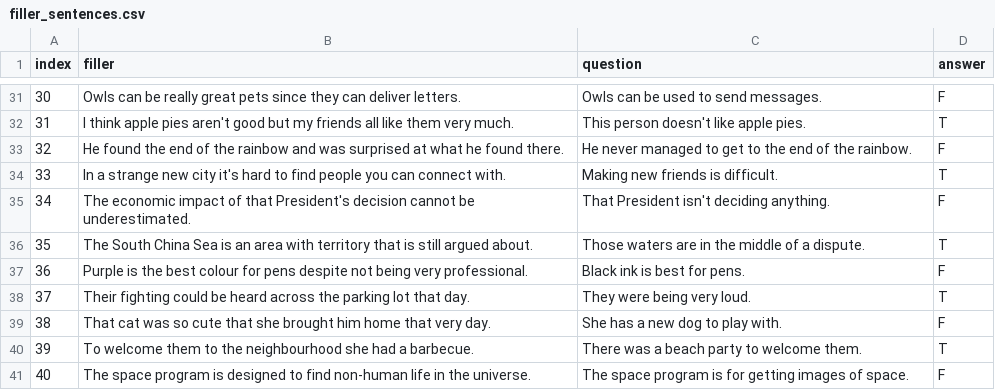
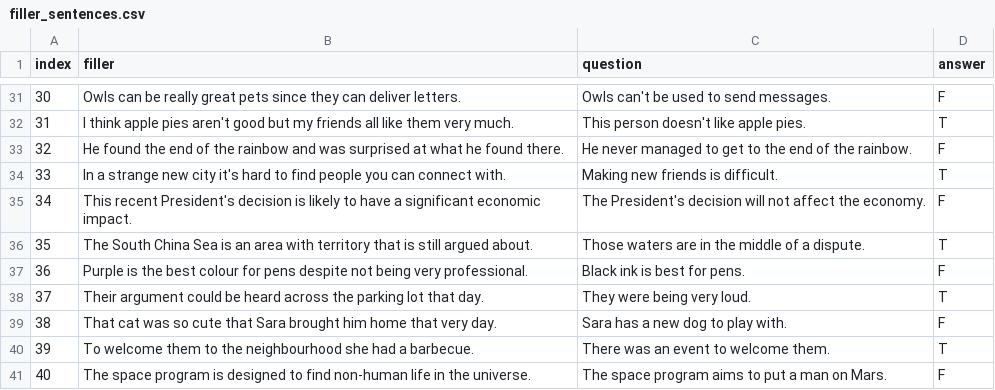
Before and after one commit to aliebeltsissa/bilingualboundary, a CSV file: stimuli/filler_sentences.csv, drawn as a sheet; only a part is shown, gaps mark what is left out; the diff covers the shown part only.

```diff
--- a/stimuli/filler_sentences.csv
+++ b/stimuli/filler_sentences.csv
@@ -31,2 +31,2 @@
-30,Owls can be really great pets since they can deliver letters.,Owls can be used to send messages.,F
+30,Owls can be really great pets since they can deliver letters.,Owls can't be used to send messages.,F
 31,I think apple pies aren't good but my friends all like them very much.,This person doesn't like apple pies.,T
@@ -34,8 +34,8 @@
 33,In a strange new city it's hard to find people you can connect with.,Making new friends is difficult.,T
-34,The economic impact of that President's decision cannot be underestimated.,That President isn't deciding anything.,F
+34,This recent President's decision is likely to have a significant economic impact.,The President's decision will not affect the economy.,F
 35,The South China Sea is an area with territory that is still argued about.,Those waters are in the middle of a dispute.,T
 36,Purple is the best colour for pens despite not being very professional.,Black ink is best for pens.,F
-37,Their fighting could be heard across the parking lot that day.,They were being very loud.,T
-38,That cat was so cute that she brought him home that very day.,She has a new dog to play with.,F
-39,To welcome them to the neighbourhood she had a barbecue.,There was a beach party to welcome them.,T
-40,The space program is designed to find non-human life in the universe.,The space program is for getting images of space.,F
+37,Their argument could be heard across the parking lot that day.,They were being very loud.,T
+38,That cat was so cute that Sara brought him home that very day.,Sara has a new dog to play with.,F
+39,To welcome them to the neighbourhood she had a barbecue.,There was an event to welcome them.,T
+40,The space program is designed to find non-human life in the universe.,The space program aims to put a man on Mars.,F
```
Also changed, not shown: 30 edited cells elsewhere in this file, stimuli/full_sentences.csv, stimuli/version1.csv, 7 other files.
